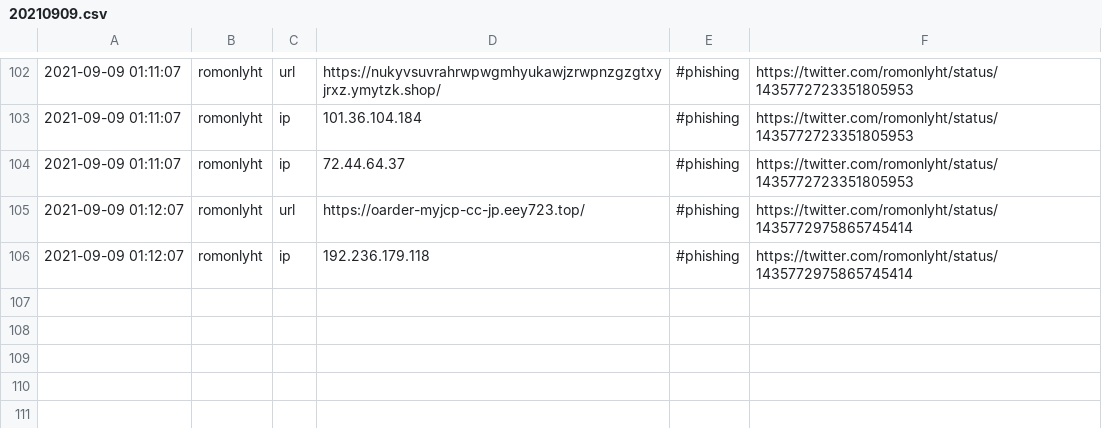
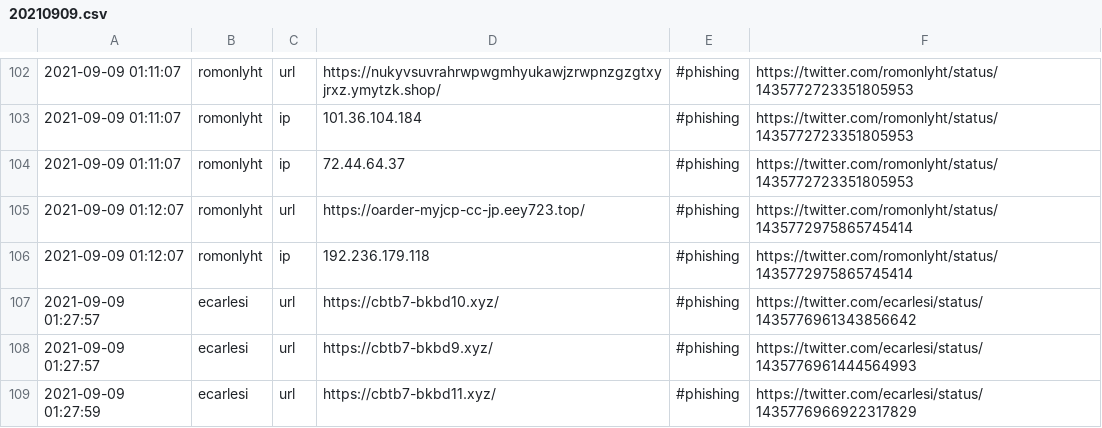
Before and after one commit to Shivammalaviya/TweetFeed, a CSV file: Sep_2021/20210909.csv, drawn as a sheet; only a part is shown, gaps mark what is left out.

```diff
--- a/Sep_2021/20210909.csv
+++ b/Sep_2021/20210909.csv
@@ -106 +106,4 @@
 2021-09-09 01:12:07,romonlyht,ip,192.236.179.118,#phishing,https://twitter.com/romonlyht/status/1435772975865745414
+2021-09-09 01:27:57,ecarlesi,url,https://cbtb7-bkbd10.xyz/,#phishing,https://twitter.com/ecarlesi/status/1435776961343856642
+2021-09-09 01:27:57,ecarlesi,url,https://cbtb7-bkbd9.xyz/,#phishing,https://twitter.com/ecarlesi/status/1435776961444564993
+2021-09-09 01:27:59,ecarlesi,url,https://cbtb7-bkbd11.xyz/,#phishing,https://twitter.com/ecarlesi/status/1435776966922317829
```
Also changed, not shown: today.csv, week.csv, 3 other files.
